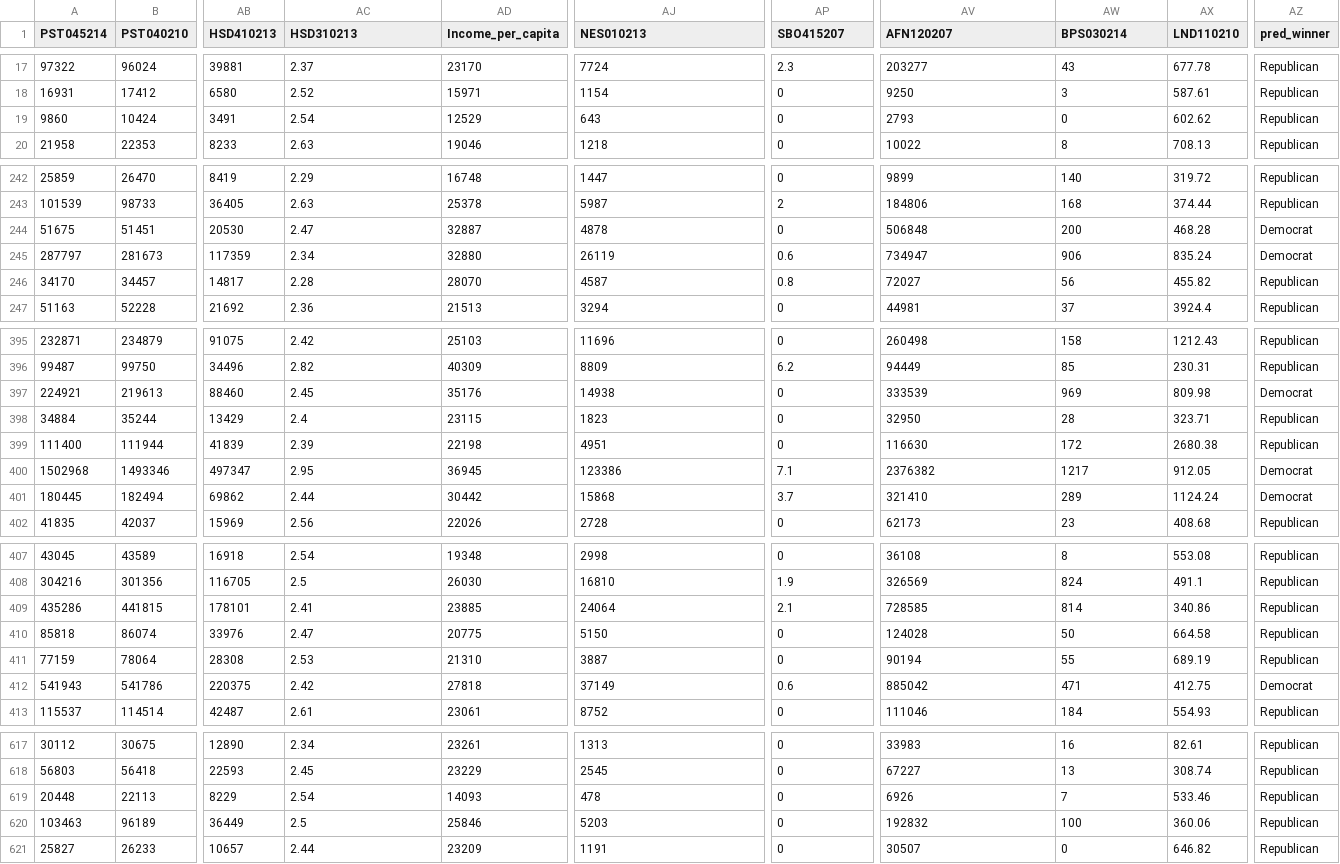
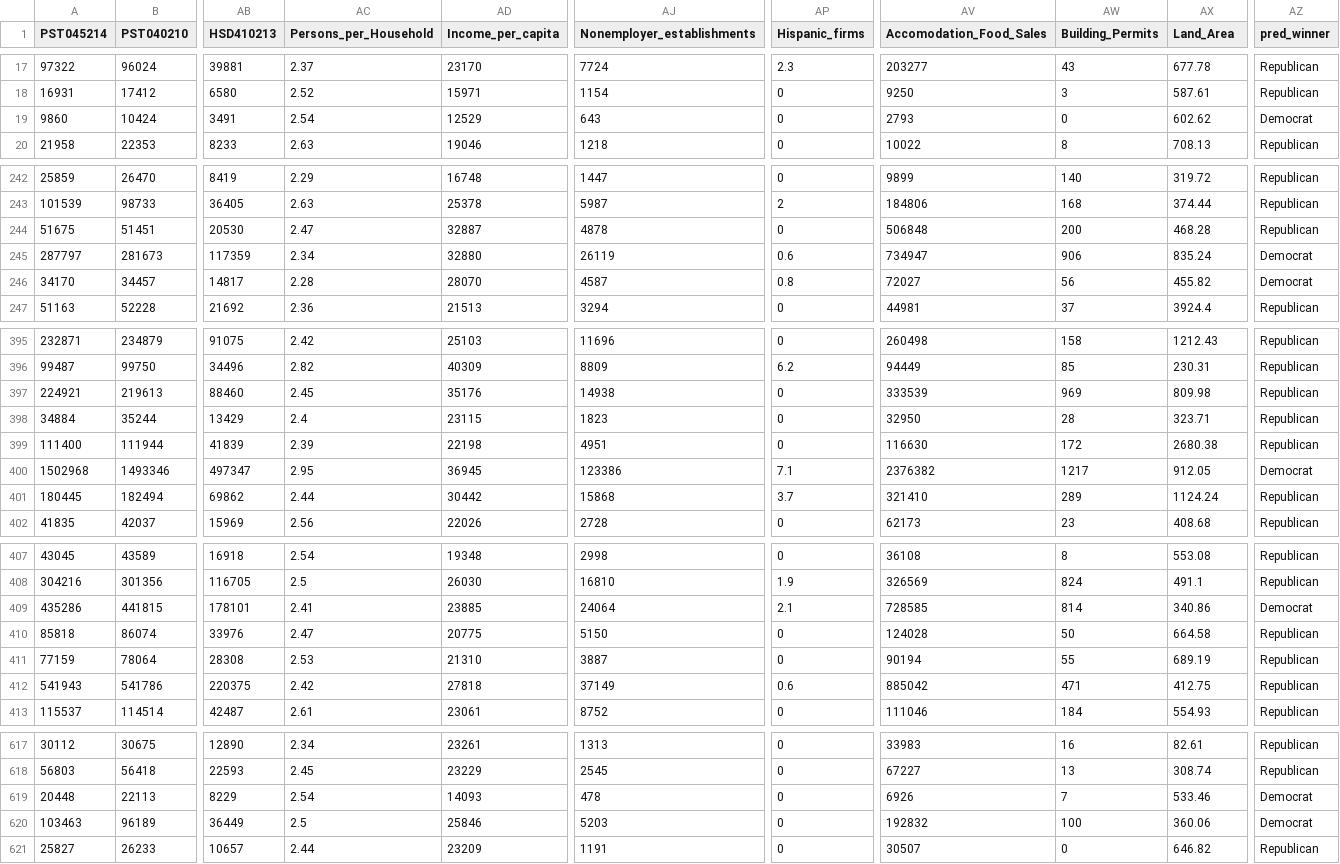
Before and after one commit to abizermamnoon/predict-2016-county-level-winner, a CSV file: test_No_Y_MamnoonGomez.csv, drawn as a sheet; only a part is shown, gaps mark what is left out; the diff covers the shown part only; the diff names each change by its address in the sheet, - before the commit and + after, or states it on an @@ line.

Commit message:
Added some variable to increase Democrat recall

```diff
--- a/test_No_Y_MamnoonGomez.csv
+++ b/test_No_Y_MamnoonGomez.csv
-AC1: HSD310213
+AC1: Persons_per_Household
-AJ1: NES010213
+AJ1: Nonemployer_establishments
-AP1: SBO415207
+AP1: Hispanic_firms
-AV1: AFN120207
+AV1: Accomodation_Food_Sales
-AW1: BPS030214
+AW1: Building_Permits
-AX1: LND110210
+AX1: Land_Area
-AZ19 (pred_winner): Republican
+AZ19 (pred_winner): Democrat
-AZ244 (pred_winner): Democrat
+AZ244 (pred_winner): Republican
-AZ246 (pred_winner): Republican
+AZ246 (pred_winner): Democrat
-AZ397 (pred_winner): Democrat
+AZ397 (pred_winner): Republican
-AZ401 (pred_winner): Democrat
+AZ401 (pred_winner): Republican
-AZ409 (pred_winner): Republican
+AZ409 (pred_winner): Democrat
-AZ412 (pred_winner): Democrat
+AZ412 (pred_winner): Republican
-AZ619:AZ620 (pred_winner): Republican
+AZ619:AZ620 (pred_winner): Democrat
```
Also changed, not shown: 16 edited cells elsewhere in this file, 4 other files.
